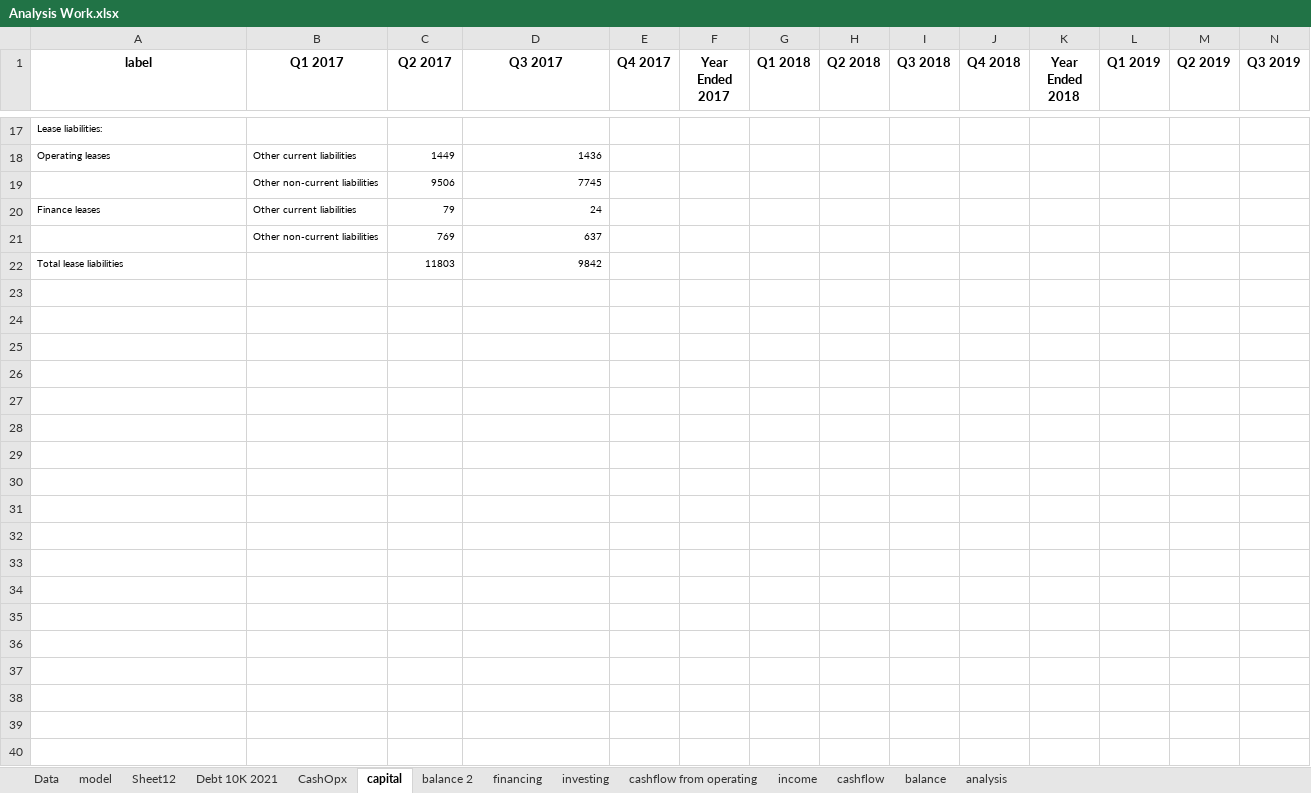
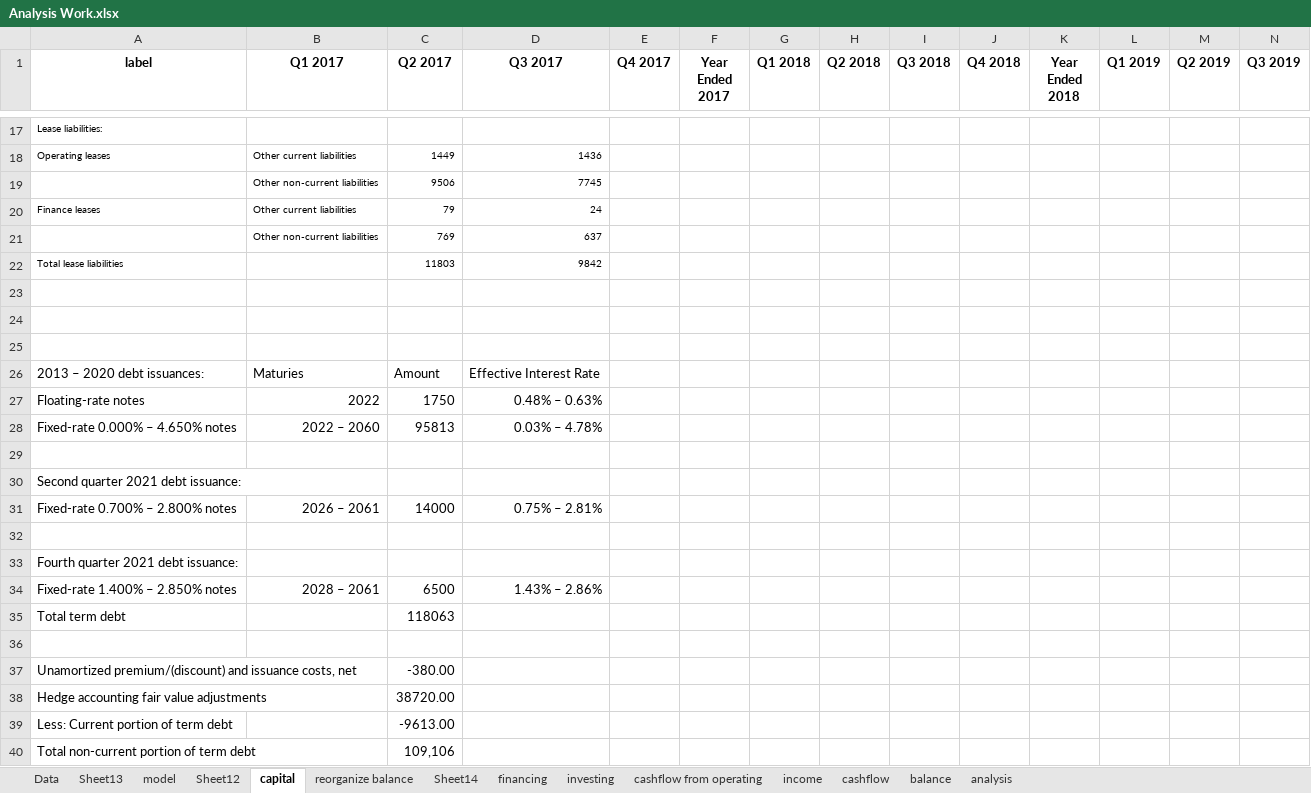
Before and after one commit to Julia-Susser/Financial-Statements, an Excel workbook: output/Financial Statement AAPL/Analysis Work.xlsx, sheet capital, drawn as a sheet; only a part is shown, gaps mark what is left out; values as stored, in another font and other column widths than the file's, no borders; rows hold the shown columns only; the diff names each change by its address in the sheet, - before the commit and + after, or states it on an @@ line.

```diff
--- a/output/Financial Statement AAPL/Analysis Work.xlsx (sheet capital)
+++ b/output/Financial Statement AAPL/Analysis Work.xlsx (sheet capital)
-sheet tab: balance 2
+sheet tab: reorganize balance
-sheet tab: Debt 10K 2021
-sheet tab: CashOpx
+sheet tab: Sheet13
+sheet tab: Sheet14
+row 23: (empty)
+row 24: (empty)
+row 25: (empty)
+row 26: 2013 – 2020 debt issuances: | Maturies | Amount | Effective Interest Rate
+row 27: Floating-rate notes | 2022 | 1750 | 0.48% – 0.63%
+row 28: Fixed-rate 0.000% – 4.650% notes | 2022 – 2060 | 95813 | 0.03% – 4.78%
+row 29: (empty)
+row 30: Second quarter 2021 debt issuance:
+row 31: Fixed-rate 0.700% – 2.800% notes | 2026 – 2061 | 14000 | 0.75% – 2.81%
+row 32: (empty)
+row 33: Fourth quarter 2021 debt issuance:
+row 34: Fixed-rate 1.400% – 2.850% notes | 2028 – 2061 | 6500 | 1.43% – 2.86%
+row 35: Total term debt |  | 118063
+row 36: (empty)
+row 37: Unamortized premium/(discount) and issuance costs, net |  | -380.00
+row 38: Hedge accounting fair value adjustments |  | 38720.00
+row 39: Less: Current portion of term debt |  | -9613.00
+row 40: Total non-current portion of term debt |  | 109,106
```
Also changed, not shown: sheet Data, sheet model, sheet reorganize balance, input/Financial Statement AAPL/Sales By Segment.xlsx, input/Financial Statement AAPL/Stock Price.xlsx, 3 other files.
